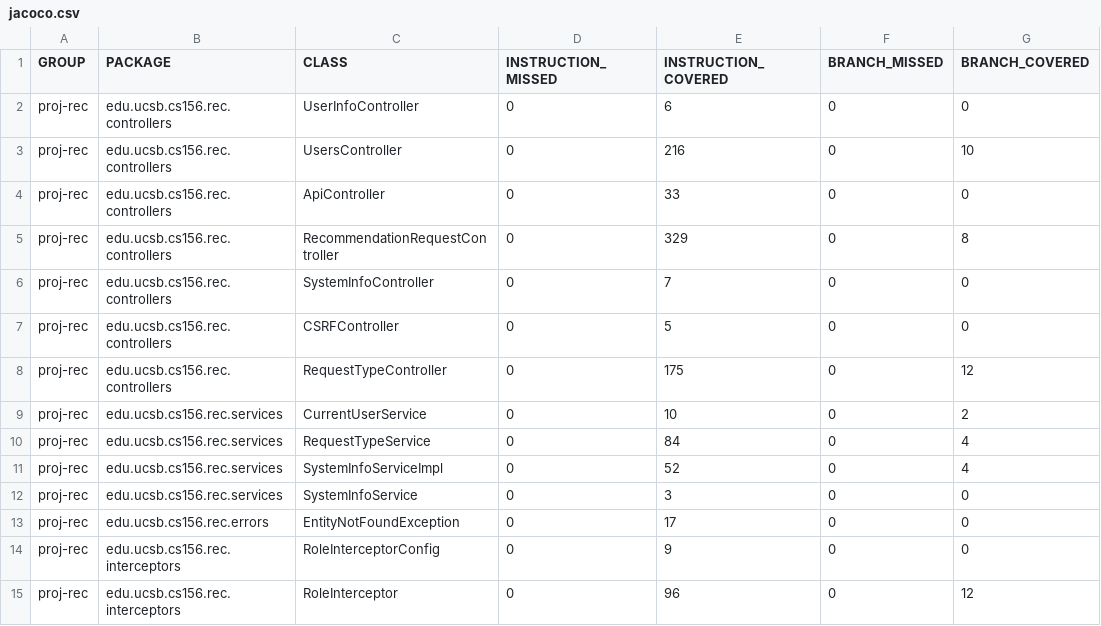
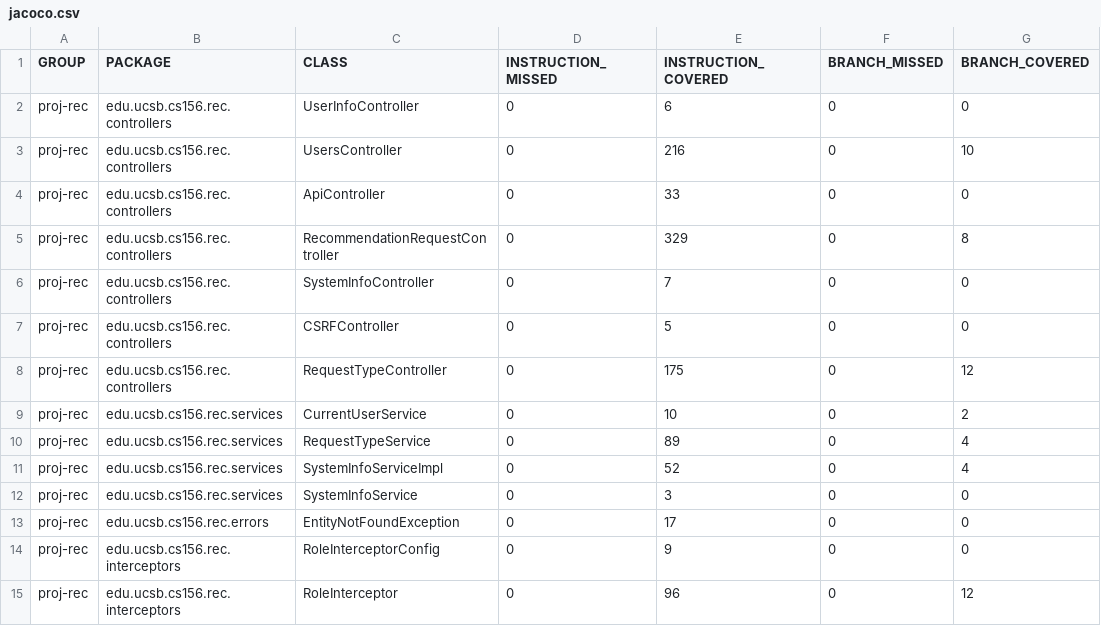
Before and after one commit to ucsb-cs156-f25/proj-rec-f25-18, a CSV file: prs/11/jacoco/jacoco.csv, drawn as a sheet; only a part is shown; the diff names each change by its address in the sheet, - before the commit and + after, or states it on an @@ line.

```diff
--- a/prs/11/jacoco/jacoco.csv
+++ b/prs/11/jacoco/jacoco.csv
-E10 (INSTRUCTION_COVERED): 84
+E10 (INSTRUCTION_COVERED): 89
```
Also changed, not shown: 7 other files.
